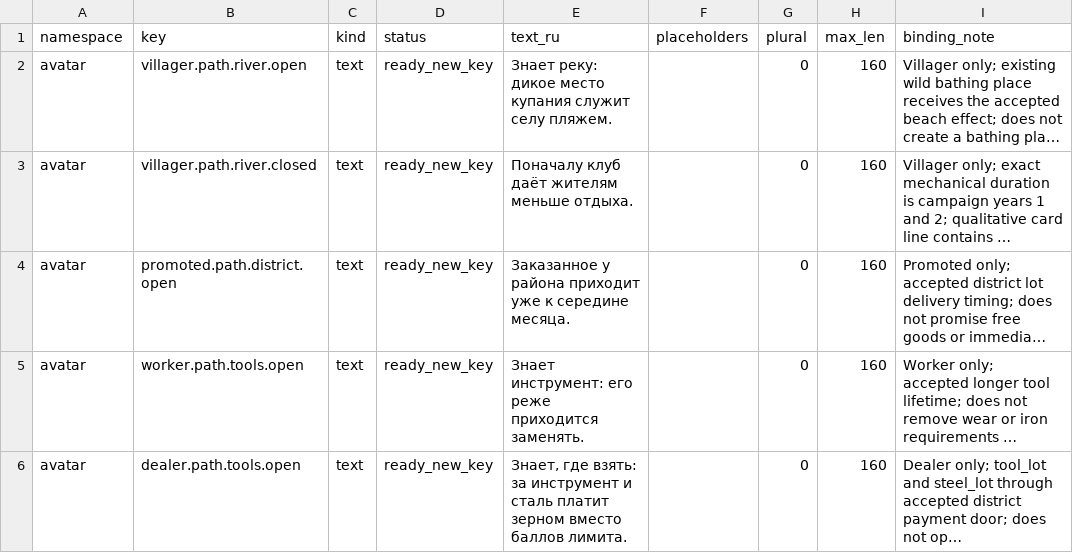
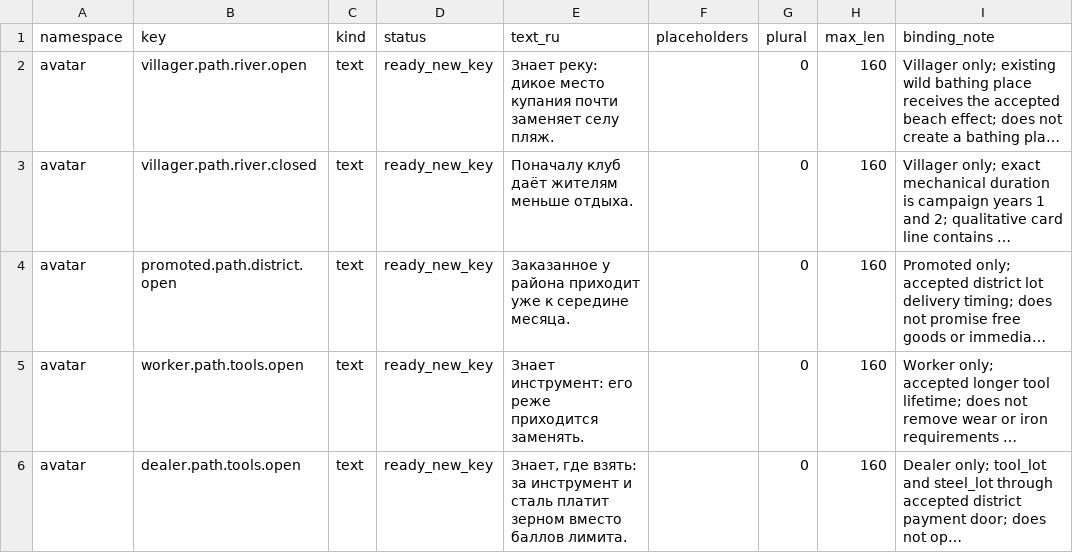
Before and after one commit to algb006/kolkhoz_rpg, a CSV file: manual/texts/avatar-card-paths-1422-2026-11-02.csv, drawn as a sheet; long unchanged cells end in …; the diff names each change by its address in the sheet, - before the commit and + after, or states it on an @@ line.

```diff
--- a/manual/texts/avatar-card-paths-1422-2026-11-02.csv
+++ b/manual/texts/avatar-card-paths-1422-2026-11-02.csv
-E2 (text_ru): …место купания служит селу пляжем.
+E2 (text_ru): …место купания почти заменяет селу пляж.
```
Also changed, not shown: 1 other file.
